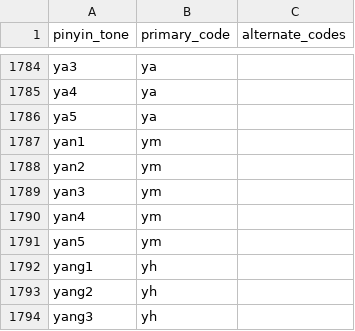
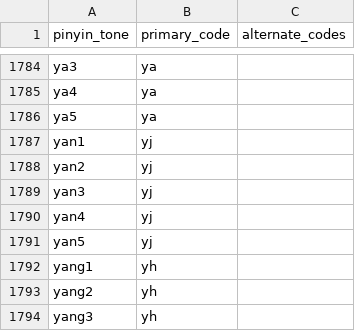
Before and after one commit to chuiyi0/rime-chuiyi, a TSV file: schemes/chuiyi_pinyin_lite/mapping.tsv, drawn as a sheet; only a part is shown, gaps mark what is left out.

Commit message:
Correct Lite yan encoding to yj for all tones

```diff
--- a/schemes/chuiyi_pinyin_lite/mapping.tsv
+++ b/schemes/chuiyi_pinyin_lite/mapping.tsv
@@ -1786,7 +1786,7 @@ ya4	ya
 ya5	ya	
-yan1	ym	
-yan2	ym	
-yan3	ym	
-yan4	ym	
-yan5	ym	
+yan1	yj	
+yan2	yj	
+yan3	yj	
+yan4	yj	
+yan5	yj	
 yang1	yh	
```
Also changed, not shown: 9 other files.
